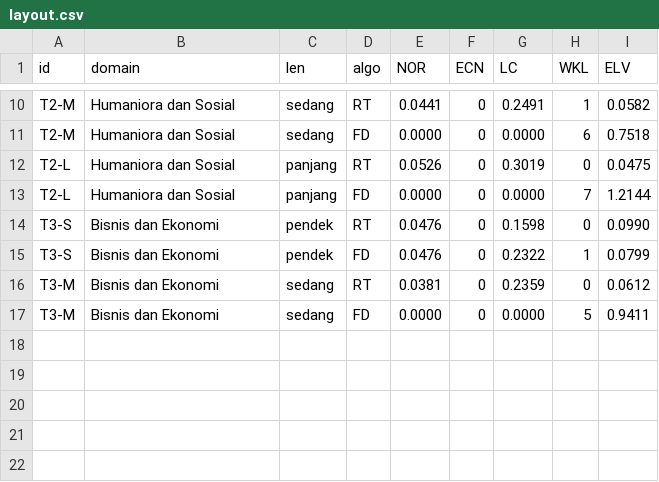
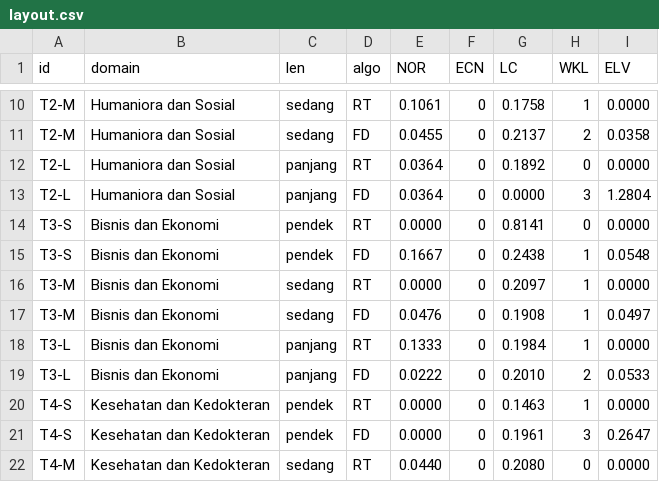
Before and after one commit to mlatia/MindMap, a CSV file: server/scripts/results/layout.csv, drawn as a sheet; only a part is shown, gaps mark what is left out; the diff covers the shown part only; the diff names each change by its address in the sheet, - before the commit and + after, or states it on an @@ line.

```diff
--- a/server/scripts/results/layout.csv
+++ b/server/scripts/results/layout.csv
-E10 (NOR): 0.0441
+E10 (NOR): 0.1061
-G10 (LC): 0.2491
+G10 (LC): 0.1758
-I10 (ELV): 0.0582
+I10 (ELV): 0.0000
-E11 (NOR): 0.0000
+E11 (NOR): 0.0455
-G11 (LC): 0.0000
+G11 (LC): 0.2137
-H11 (WKL): 6
+H11 (WKL): 2
-I11 (ELV): 0.7518
+I11 (ELV): 0.0358
-E12 (NOR): 0.0526
+E12 (NOR): 0.0364
-G12 (LC): 0.3019
+G12 (LC): 0.1892
-I12 (ELV): 0.0475
+I12 (ELV): 0.0000
-E13 (NOR): 0.0000
+E13 (NOR): 0.0364
-H13 (WKL): 7
+H13 (WKL): 3
-I13 (ELV): 1.2144
+I13 (ELV): 1.2804
-E14 (NOR): 0.0476
+E14 (NOR): 0.0000
-G14 (LC): 0.1598
+G14 (LC): 0.8141
-I14 (ELV): 0.0990
+I14 (ELV): 0.0000
-E15 (NOR): 0.0476
+E15 (NOR): 0.1667
-G15 (LC): 0.2322
+G15 (LC): 0.2438
-I15 (ELV): 0.0799
+I15 (ELV): 0.0548
-E16 (NOR): 0.0381
+E16 (NOR): 0.0000
-G16 (LC): 0.2359
+G16 (LC): 0.2097
-H16 (WKL): 0
+H16 (WKL): 1
-I16 (ELV): 0.0612
+I16 (ELV): 0.0000
-E17 (NOR): 0.0000
+E17 (NOR): 0.0476
-G17 (LC): 0.0000
+G17 (LC): 0.1908
-H17 (WKL): 5
+H17 (WKL): 1
-I17 (ELV): 0.9411
+I17 (ELV): 0.0497
+row 18: T3-L | Bisnis dan Ekonomi | panjang | RT | 0.1333 | 0 | 0.1984 | 1 | 0.0000
+row 19: T3-L | Bisnis dan Ekonomi | panjang | FD | 0.0222 | 0 | 0.2010 | 2 | 0.0533
+row 20: T4-S | Kesehatan dan Kedokteran | pendek | RT | 0.0000 | 0 | 0.1463 | 1 | 0.0000
+row 21: T4-S | Kesehatan dan Kedokteran | pendek | FD | 0.0000 | 0 | 0.1961 | 3 | 0.2647
+row 22: T4-M | Kesehatan dan Kedokteran | sedang | RT | 0.0440 | 0 | 0.2080 | 0 | 0.0000
```
Also changed, not shown: 9 added rows and 31 edited cells elsewhere in this file, server/scripts/results/stability.csv, 52 other files.
